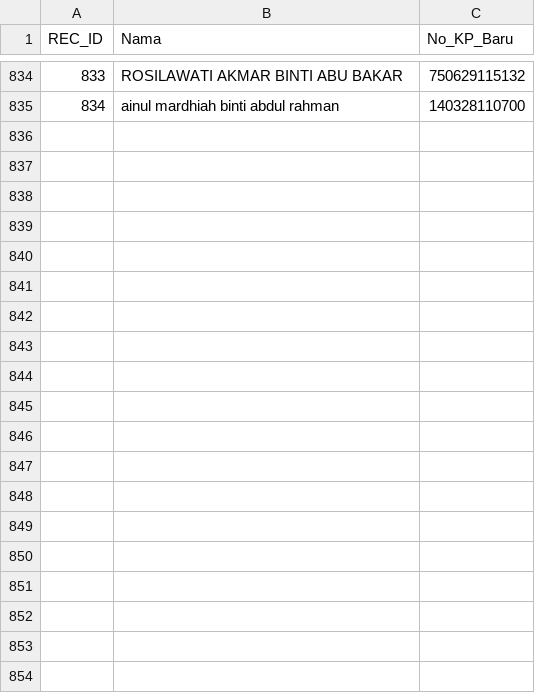
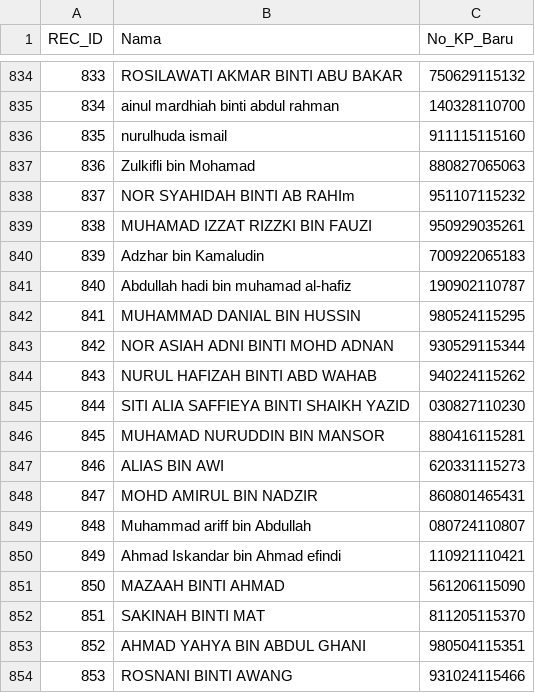
Before and after one commit to topitindustries/idaftar-version, a CSV file: peserta.csv, drawn as a sheet; only a part is shown, gaps mark what is left out; the diff covers the shown part only; the diff names each change by its address in the sheet, - before the commit and + after, or states it on an @@ line.

Commit message:
Update peserta.csv

```diff
--- a/peserta.csv
+++ b/peserta.csv
+row 836: 835 | nurulhuda ismail | 911115115160
+row 837: 836 | Zulkifli bin Mohamad | 880827065063
+row 838: 837 | NOR SYAHIDAH BINTI AB RAHIm | 951107115232
+row 839: 838 | MUHAMAD IZZAT RIZZKI BIN FAUZI | 950929035261
+row 840: 839 | Adzhar bin Kamaludin | 700922065183
+row 841: 840 | Abdullah hadi bin muhamad al-hafiz | 190902110787
+row 842: 841 | MUHAMMAD DANIAL BIN HUSSIN | 980524115295
+row 843: 842 | NOR ASIAH ADNI BINTI MOHD ADNAN | 930529115344
+row 844: 843 | NURUL HAFIZAH BINTI ABD WAHAB | 940224115262
+row 845: 844 | SITI ALIA SAFFIEYA BINTI SHAIKH YAZID | 030827110230
+row 846: 845 | MUHAMAD NURUDDIN BIN MANSOR | 880416115281
+row 847: 846 | ALIAS BIN AWI | 620331115273
+row 848: 847 | MOHD AMIRUL BIN NADZIR | 860801465431
+row 849: 848 | Muhammad ariff bin Abdullah | 080724110807
+row 850: 849 | Ahmad Iskandar bin Ahmad efindi | 110921110421
+row 851: 850 | MAZAAH BINTI AHMAD | 561206115090
+row 852: 851 | SAKINAH BINTI MAT | 811205115370
+row 853: 852 | AHMAD YAHYA BIN ABDUL GHANI | 980504115351
+row 854: 853 | ROSNANI BINTI AWANG | 931024115466
```
Also changed, not shown: 43 added rows elsewhere in this file.
